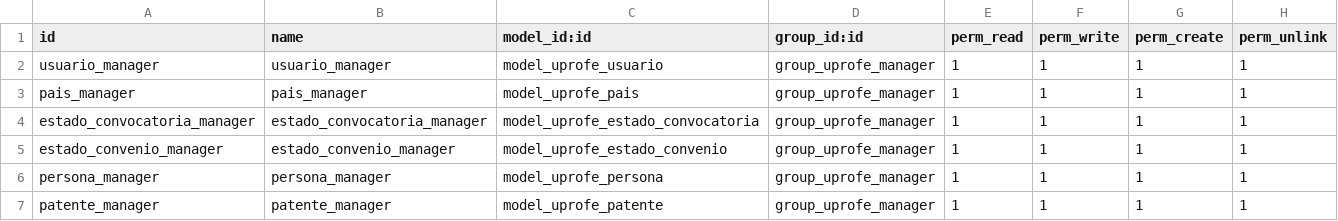
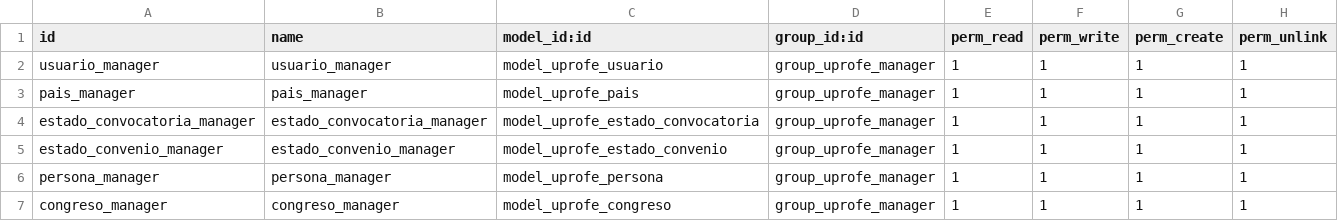
Before and after one commit to rdiabre/UPROFE-Grupo-7-TSI, a CSV file: uprofe/security/ir.model.access.csv, drawn as a sheet.

Commit message:
[congreso] Arregla registro del ir.model.access.csv

```diff
--- a/uprofe/security/ir.model.access.csv
+++ b/uprofe/security/ir.model.access.csv
@@ -6,2 +6,2 @@ estado_convenio_manager,estado_convenio_manager,model_uprofe_estado_convenio,gro
 persona_manager,persona_manager,model_uprofe_persona,group_uprofe_manager,1,1,1,1
-patente_manager,patente_manager,model_uprofe_patente,group_uprofe_manager,1,1,1,1
+congreso_manager,congreso_manager,model_uprofe_congreso,group_uprofe_manager,1,1,1,1
```
